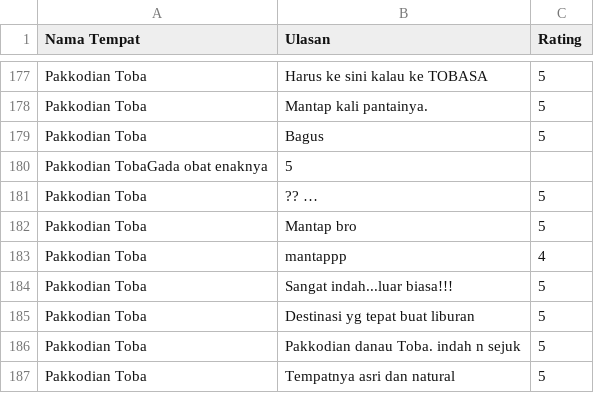
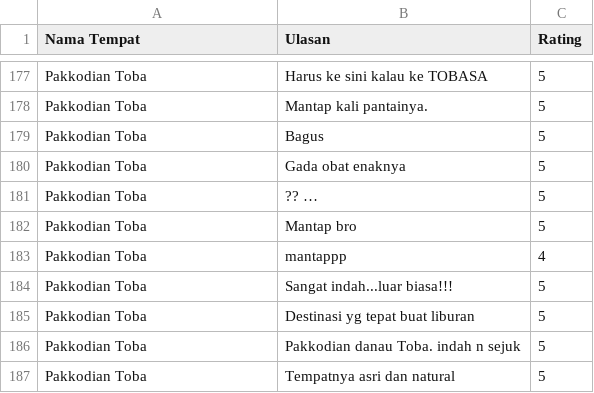
Before and after one commit to tiaranisibarani037/tmrinnovator_gemastik, a CSV file: ulasan-pakkodian-toba.csv, drawn as a sheet; only a part is shown, gaps mark what is left out.

Commit message:
Update ulasan-pakkodian-toba.csv

```diff
--- a/ulasan-pakkodian-toba.csv
+++ b/ulasan-pakkodian-toba.csv
@@ -215,3 +215,3 @@ Pakkodian Toba,Mantap kali pantainya. ,5
 Pakkodian Toba,Bagus ,5
-Pakkodian TobaGada obat enaknya ,5
+Pakkodian Toba,Gada obat enaknya ,5
 Pakkodian Toba,?? … ,5
```
